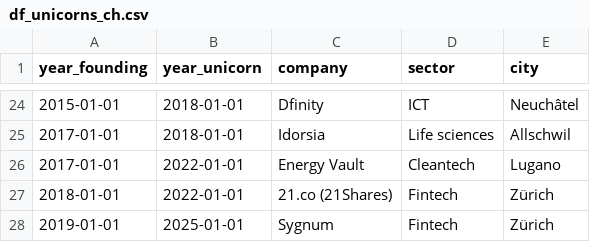
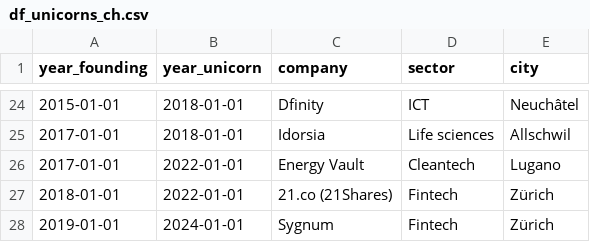
Before and after one commit to aisear/context-monitor, a CSV file: src/data/df_unicorns_ch.csv, drawn as a sheet; only a part is shown, gaps mark what is left out.

```diff
--- a/src/data/df_unicorns_ch.csv
+++ b/src/data/df_unicorns_ch.csv
@@ -27,2 +27,2 @@ year_founding,year_unicorn,company,sector,city
 2018-01-01,2022-01-01,21.co (21Shares),Fintech,Zürich
-2019-01-01,2025-01-01,Sygnum,Fintech,Zürich
+2019-01-01,2024-01-01,Sygnum,Fintech,Zürich
```
Also changed, not shown: src/data/df_startupticker_vc.csv, src/data/iso3_country_csv.csv, 24 other files.
